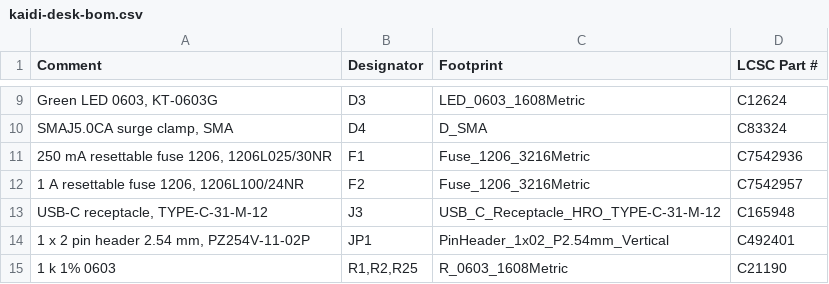
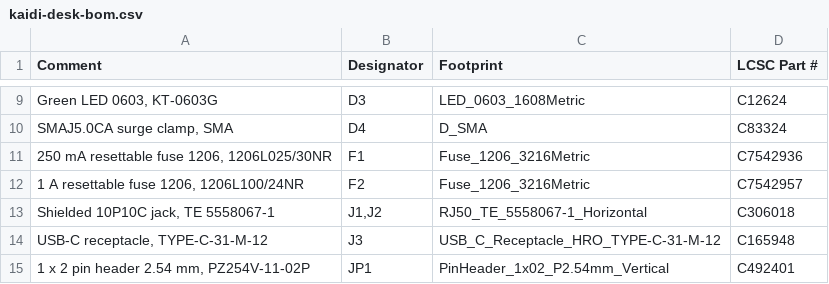
Before and after one commit to clintval/esphome-kaidi-desk, a CSV file: hardware/kaidi-desk-bom.csv, drawn as a sheet; only a part is shown, gaps mark what is left out; the shorter side is filled out with more unchanged rows; the diff names each change by its address in the sheet, - before the commit and + after, or states it on an @@ line.

```diff
--- a/hardware/kaidi-desk-bom.csv
+++ b/hardware/kaidi-desk-bom.csv
+row 13: Shielded 10P10C jack, TE 5558067-1 | J1,J2 | RJ50_TE_5558067-1_Horizontal | C306018
```
Also changed, not shown: hardware/kaidi-desk-positions.csv, 44 other files.
